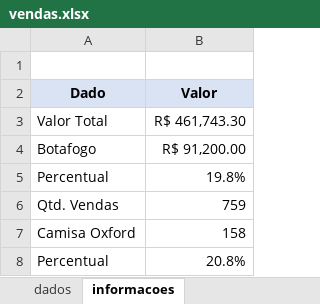
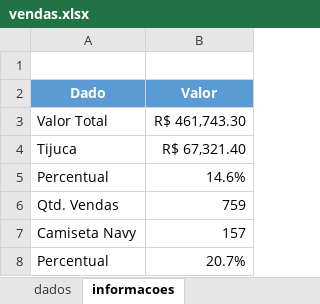
Before and after one commit to larissarqos/Projetos_Excel, an Excel workbook: Analise_Vendas/vendas.xlsx, sheet informacoes, drawn as a sheet; values as stored, in another font and other column widths than the file's, no borders; removed rows and columns are numbered as before the commit, all else as after; the diff names each change by its address in the sheet, - before the commit and + after, or states it on an @@ line.

```diff
--- a/Analise_Vendas/vendas.xlsx (sheet informacoes)
+++ b/Analise_Vendas/vendas.xlsx (sheet informacoes)
@@ A2:B2 fill: #DAE3F3 → #5B9BD5, text colour: black → #FFFFFF @@
-row 4: Botafogo | R$ 91,200.00
-row 5: Percentual | 19.8%
+row 4: Tijuca | R$ 67,321.40
+row 5: Percentual | 14.6%
-row 7: Camisa Oxford | 158
-row 8: Percentual | 20.8%
+row 7: Camiseta Navy | 157
+row 8: Percentual | 20.7%
```
Also changed, not shown: sheet dados, sheet tabelas_dinamicas, charts or pictures, 1 other file.
